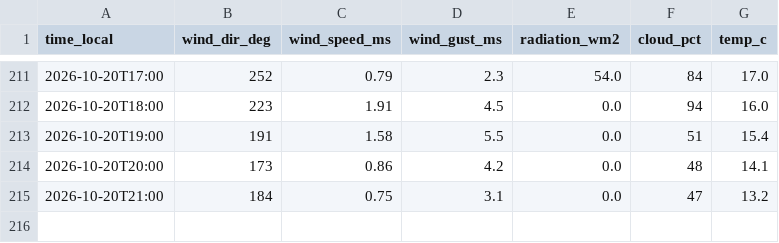
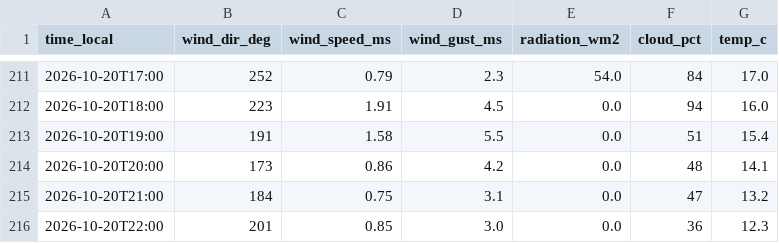
Before and after one commit to SanDav2011/atyrau-air, a CSV file: data/almaty/wind.csv, drawn as a sheet; only a part is shown, gaps mark what is left out; the diff names each change by its address in the sheet, - before the commit and + after, or states it on an @@ line.

```diff
--- a/data/almaty/wind.csv
+++ b/data/almaty/wind.csv
+row 216: 2026-10-20T22:00 | 201 | 0.85 | 3.0 | 0.0 | 36 | 12.3
```
Also changed, not shown: data/almaty/kgm.csv, data/astana/wind.csv, 6 other files.
